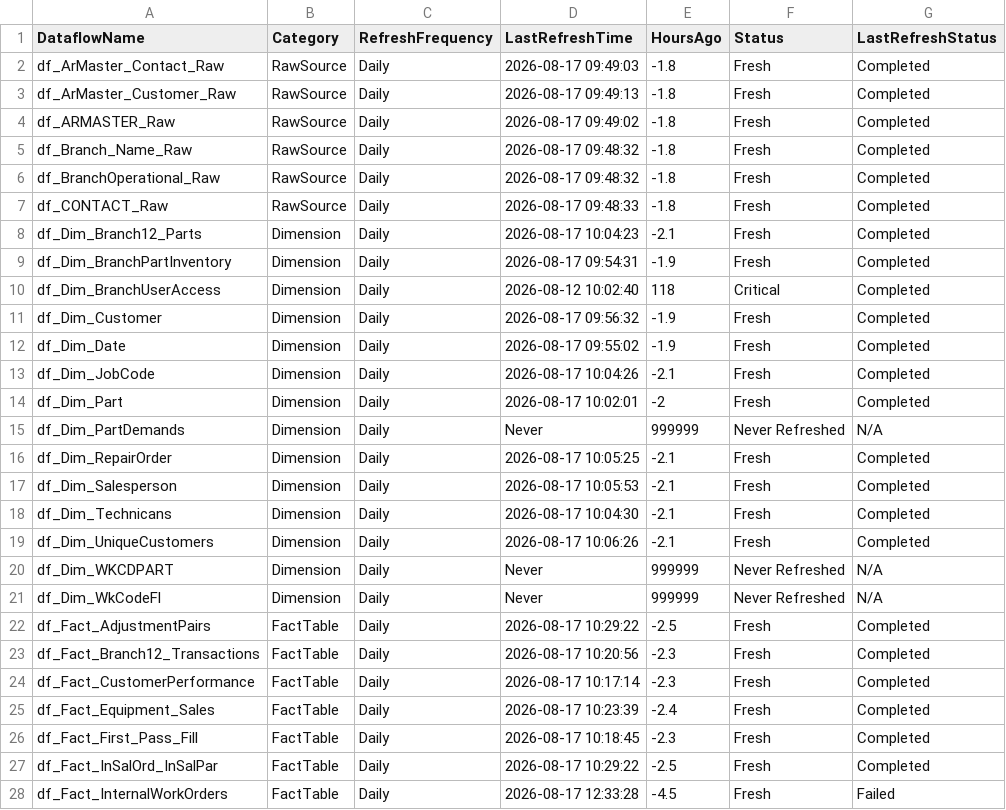
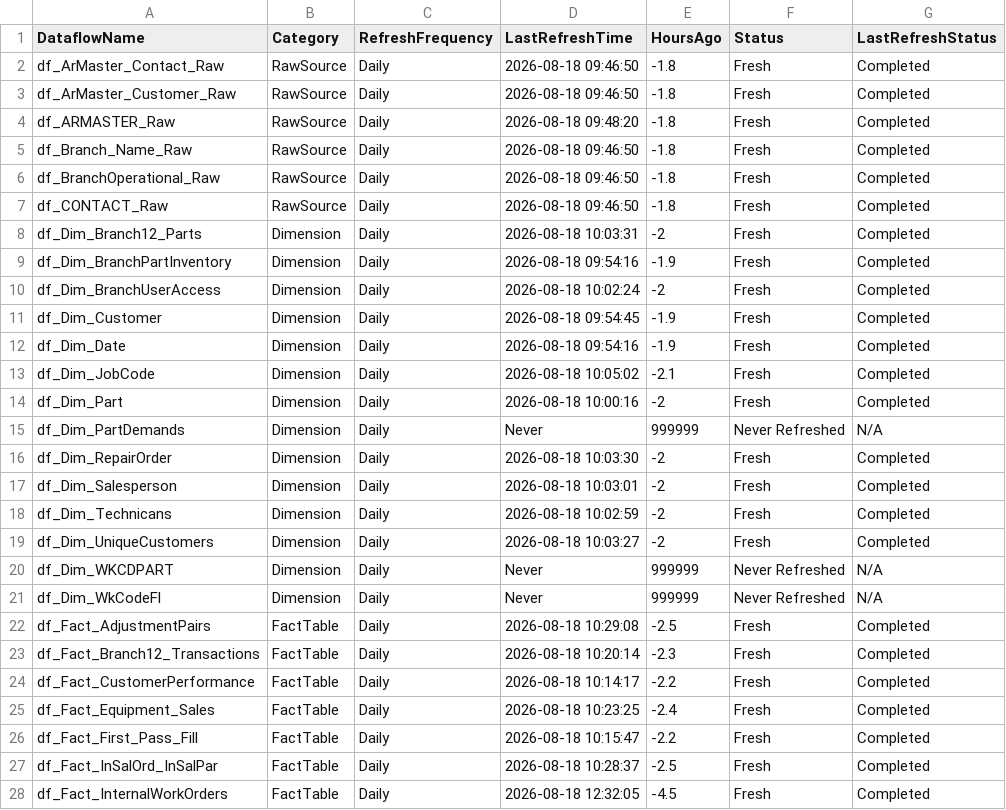
Before and after one commit to SlyFox18/claude-data-projects, a CSV file: projects/fabric-monitoring/documentation/Dataflow-Freshness-Report.csv, drawn as a sheet; only a part is shown; the diff covers the shown part only.

Commit message:
Auto-update: post-pipeline monitoring 2026-08-18
Scheduled task: Run-PostPipeline-Monitoring
- Refresh history logged
- Data freshness checked
- CU usage updated
- Dashboard regenerated

```diff
--- a/projects/fabric-monitoring/documentation/Dataflow-Freshness-Report.csv
+++ b/projects/fabric-monitoring/documentation/Dataflow-Freshness-Report.csv
@@ -1,28 +1,28 @@
 "DataflowName","Category","RefreshFrequency","LastRefreshTime","HoursAgo","Status","LastRefreshStatus"
-"df_ArMaster_Contact_Raw","RawSource","Daily","2026-08-17 09:49:03","-1.8","Fresh","Completed"
-"df_ArMaster_Customer_Raw","RawSource","Daily","2026-08-17 09:49:13","-1.8","Fresh","Completed"
-"df_ARMASTER_Raw","RawSource","Daily","2026-08-17 09:49:02","-1.8","Fresh","Completed"
-"df_Branch_Name_Raw","RawSource","Daily","2026-08-17 09:48:32","-1.8","Fresh","Completed"
-"df_BranchOperational_Raw","RawSource","Daily","2026-08-17 09:48:32","-1.8","Fresh","Completed"
-"df_CONTACT_Raw","RawSource","Daily","2026-08-17 09:48:33","-1.8","Fresh","Completed"
-"df_Dim_Branch12_Parts","Dimension","Daily","2026-08-17 10:04:23","-2.1","Fresh","Completed"
-"df_Dim_BranchPartInventory","Dimension","Daily","2026-08-17 09:54:31","-1.9","Fresh","Completed"
-"df_Dim_BranchUserAccess","Dimension","Daily","2026-08-12 10:02:40","118","Critical","Completed"
-"df_Dim_Customer","Dimension","Daily","2026-08-17 09:56:32","-1.9","Fresh","Completed"
-"df_Dim_Date","Dimension","Daily","2026-08-17 09:55:02","-1.9","Fresh","Completed"
-"df_Dim_JobCode","Dimension","Daily","2026-08-17 10:04:26","-2.1","Fresh","Completed"
-"df_Dim_Part","Dimension","Daily","2026-08-17 10:02:01","-2","Fresh","Completed"
+"df_ArMaster_Contact_Raw","RawSource","Daily","2026-08-18 09:46:50","-1.8","Fresh","Completed"
+"df_ArMaster_Customer_Raw","RawSource","Daily","2026-08-18 09:46:50","-1.8","Fresh","Completed"
+"df_ARMASTER_Raw","RawSource","Daily","2026-08-18 09:48:20","-1.8","Fresh","Completed"
+"df_Branch_Name_Raw","RawSource","Daily","2026-08-18 09:46:50","-1.8","Fresh","Completed"
+"df_BranchOperational_Raw","RawSource","Daily","2026-08-18 09:46:50","-1.8","Fresh","Completed"
+"df_CONTACT_Raw","RawSource","Daily","2026-08-18 09:46:50","-1.8","Fresh","Completed"
+"df_Dim_Branch12_Parts","Dimension","Daily","2026-08-18 10:03:31","-2","Fresh","Completed"
+"df_Dim_BranchPartInventory","Dimension","Daily","2026-08-18 09:54:16","-1.9","Fresh","Completed"
+"df_Dim_BranchUserAccess","Dimension","Daily","2026-08-18 10:02:24","-2","Fresh","Completed"
+"df_Dim_Customer","Dimension","Daily","2026-08-18 09:54:45","-1.9","Fresh","Completed"
+"df_Dim_Date","Dimension","Daily","2026-08-18 09:54:16","-1.9","Fresh","Completed"
+"df_Dim_JobCode","Dimension","Daily","2026-08-18 10:05:02","-2.1","Fresh","Completed"
+"df_Dim_Part","Dimension","Daily","2026-08-18 10:00:16","-2","Fresh","Completed"
 "df_Dim_PartDemands","Dimension","Daily","Never","999999","Never Refreshed","N/A"
-"df_Dim_RepairOrder","Dimension","Daily","2026-08-17 10:05:25","-2.1","Fresh","Completed"
-"df_Dim_Salesperson","Dimension","Daily","2026-08-17 10:05:53","-2.1","Fresh","Completed"
-"df_Dim_Technicans","Dimension","Daily","2026-08-17 10:04:30","-2.1","Fresh","Completed"
-"df_Dim_UniqueCustomers","Dimension","Daily","2026-08-17 10:06:26","-2.1","Fresh","Completed"
+"df_Dim_RepairOrder","Dimension","Daily","2026-08-18 10:03:30","-2","Fresh","Completed"
+"df_Dim_Salesperson","Dimension","Daily","2026-08-18 10:03:01","-2","Fresh","Completed"
+"df_Dim_Technicans","Dimension","Daily","2026-08-18 10:02:59","-2","Fresh","Completed"
+"df_Dim_UniqueCustomers","Dimension","Daily","2026-08-18 10:03:27","-2","Fresh","Completed"
 "df_Dim_WKCDPART","Dimension","Daily","Never","999999","Never Refreshed","N/A"
 "df_Dim_WkCodeFl","Dimension","Daily","Never","999999","Never Refreshed","N/A"
-"df_Fact_AdjustmentPairs","FactTable","Daily","2026-08-17 10:29:22","-2.5","Fresh","Completed"
-"df_Fact_Branch12_Transactions","FactTable","Daily","2026-08-17 10:20:56","-2.3","Fresh","Completed"
-"df_Fact_CustomerPerformance","FactTable","Daily","2026-08-17 10:17:14","-2.3","Fresh","Completed"
-"df_Fact_Equipment_Sales","FactTable","Daily","2026-08-17 10:23:39","-2.4","Fresh","Completed"
-"df_Fact_First_Pass_Fill","FactTable","Daily","2026-08-17 10:18:45","-2.3","Fresh","Completed"
-"df_Fact_InSalOrd_InSalPar","FactTable","Daily","2026-08-17 10:29:22","-2.5","Fresh","Completed"
-"df_Fact_InternalWorkOrders","FactTable","Daily","2026-08-17 12:33:28","-4.5","Fresh","Failed"
+"df_Fact_AdjustmentPairs","FactTable","Daily","2026-08-18 10:29:08","-2.5","Fresh","Completed"
+"df_Fact_Branch12_Transactions","FactTable","Daily","2026-08-18 10:20:14","-2.3","Fresh","Completed"
+"df_Fact_CustomerPerformance","FactTable","Daily","2026-08-18 10:14:17","-2.2","Fresh","Completed"
+"df_Fact_Equipment_Sales","FactTable","Daily","2026-08-18 10:23:25","-2.4","Fresh","Completed"
+"df_Fact_First_Pass_Fill","FactTable","Daily","2026-08-18 10:15:47","-2.2","Fresh","Completed"
+"df_Fact_InSalOrd_InSalPar","FactTable","Daily","2026-08-18 10:28:37","-2.5","Fresh","Completed"
+"df_Fact_InternalWorkOrders","FactTable","Daily","2026-08-18 12:32:05","-4.5","Fresh","Completed"
```
Also changed, not shown: 1 removed row and 82 edited cells elsewhere in this file, projects/fabric-monitoring/documentation/Capacity-Utilization-Tracking.csv, 9 other files.
